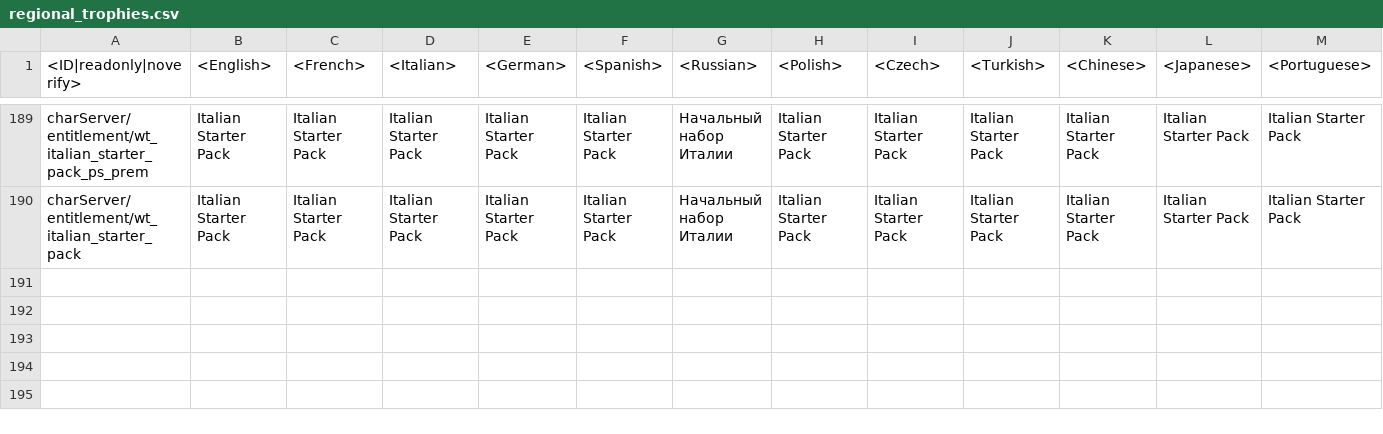
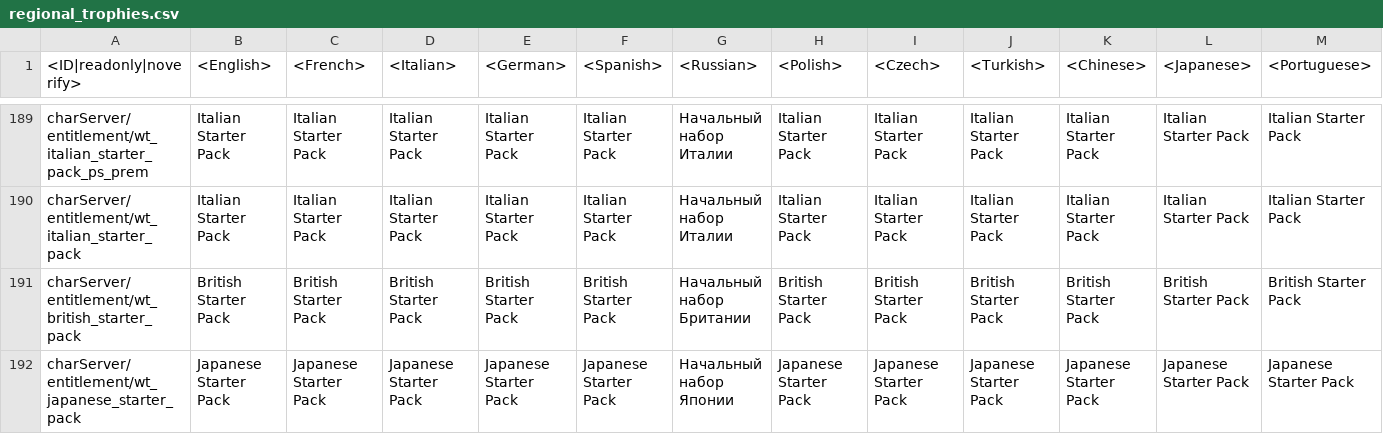
Before and after one commit to VitaliiAndreev/WarThunder_JsonFileChanges, a CSV file: Files/regional.vromfs.bin_u/lang/regional_trophies.csv, drawn as a sheet; only a part is shown, gaps mark what is left out; rows hold the shown columns only; the diff names each change by its address in the sheet, - before the commit and + after, or states it on an @@ line.

```diff
--- a/Files/regional.vromfs.bin_u/lang/regional_trophies.csv
+++ b/Files/regional.vromfs.bin_u/lang/regional_trophies.csv
+row 191: charServer/entitlement/wt_british_starter_pack | British Starter Pack | British Starter Pack | British Starter Pack | British Starter Pack | British Starter Pack | Начальный набор Британии | British Starter Pack | British Starter Pack | British Starter Pack | British Starter Pack | British Starter Pack | British Starter Pack
+row 192: charServer/entitlement/wt_japanese_starter_pack | Japanese Starter Pack | Japanese Starter Pack | Japanese Starter Pack | Japanese Starter Pack | Japanese Starter Pack | Начальный набор Японии | Japanese Starter Pack | Japanese Starter Pack | Japanese Starter Pack | Japanese Starter Pack | Japanese Starter Pack | Japanese Starter Pack
```
Also changed, not shown: 15 other files.
